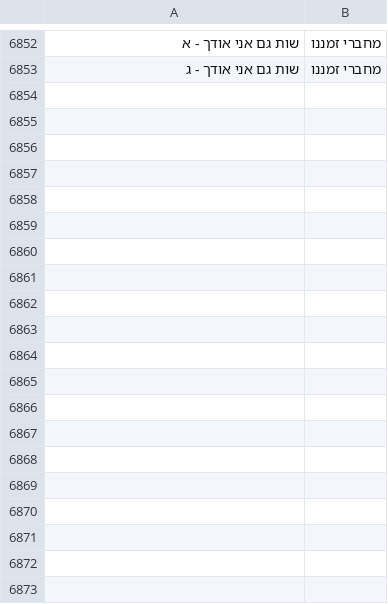
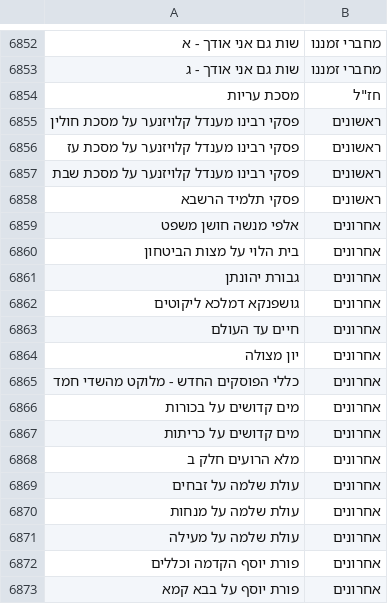
Before and after one commit to yakov100/otzaria-library, a CSV file: ForDB/generations.csv, drawn as a sheet; only a part is shown, gaps mark what is left out; the diff covers the shown part only; the diff names each change by its address in the sheet, - before the commit and + after, or states it on an @@ line.

```diff
--- a/ForDB/generations.csv
+++ b/ForDB/generations.csv
+row 6854: מסכת עריות | חז"ל
+row 6855: פסקי רבינו מענדל קלויזנער על מסכת חולין | ראשונים
+row 6856: פסקי רבינו מענדל קלויזנער על מסכת עז | ראשונים
+row 6857: פסקי רבינו מענדל קלויזנער על מסכת שבת | ראשונים
+row 6858: פסקי תלמיד הרשבא | ראשונים
+row 6859: אלפי מנשה חושן משפט | אחרונים
+row 6860: בית הלוי על מצות הביטחון | אחרונים
+row 6861: גבורת יהונתן | אחרונים
+row 6862: גושפנקא דמלכא ליקוטים | אחרונים
+row 6863: חיים עד העולם | אחרונים
+row 6864: יון מצולה | אחרונים
+row 6865: כללי הפוסקים החדש - מלוקט מהשדי חמד | אחרונים
+row 6866: מים קדושים על בכורות | אחרונים
+row 6867: מים קדושים על כריתות | אחרונים
+row 6868: מלא הרועים חלק ב | אחרונים
+row 6869: עולת שלמה על זבחים | אחרונים
+row 6870: עולת שלמה על מנחות | אחרונים
+row 6871: עולת שלמה על מעילה | אחרונים
+row 6872: פורת יוסף הקדמה וכללים | אחרונים
+row 6873: פורת יוסף על בבא קמא | אחרונים
```
Also changed, not shown: 67 added rows elsewhere in this file, missing_in_generations.csv.
